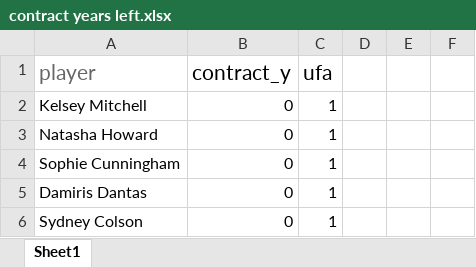
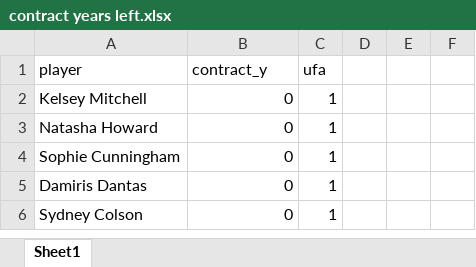
Before and after one commit to esylvester04/wnba-CMU, an Excel workbook: contract years left.xlsx, sheet Sheet1, drawn as a sheet; only a part is shown; values as stored, in another font and other column widths than the file's, no borders; the diff names each change by its address in the sheet, - before the commit and + after, or states it on an @@ line.

```diff
--- a/contract years left.xlsx (sheet Sheet1)
+++ b/contract years left.xlsx (sheet Sheet1)
-A1 text colour: #666666
+A1 text colour: black
@@ A1:C1 text size: smaller @@
```
Also changed, not shown: 2 other files.
